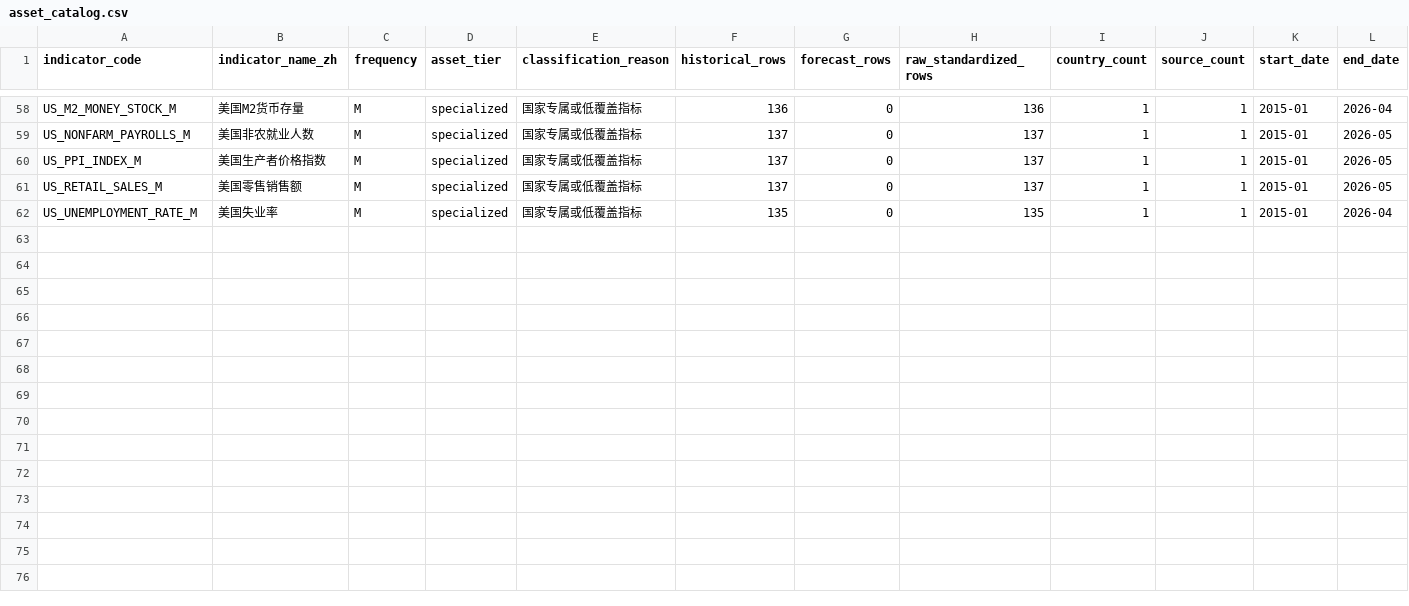
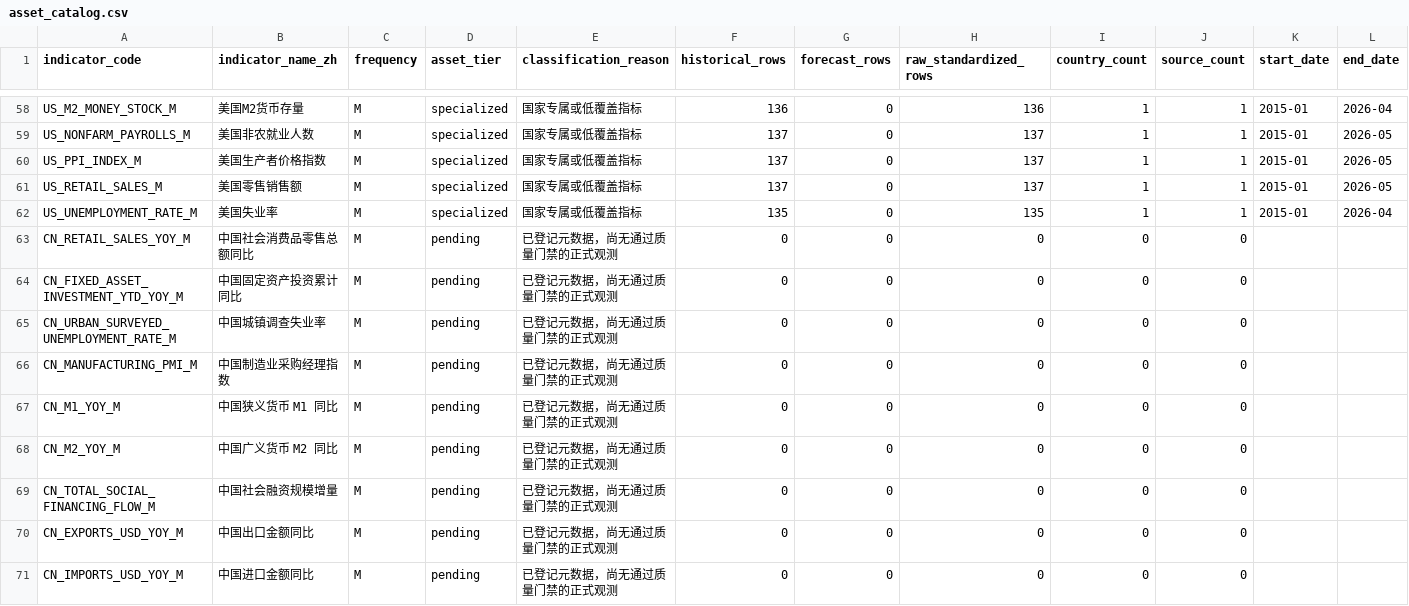
Before and after one commit to tianhaonan510-spec/EconAtlas, a CSV file: metadata/asset_catalog.csv, drawn as a sheet; only a part is shown, gaps mark what is left out.

```diff
--- a/metadata/asset_catalog.csv
+++ b/metadata/asset_catalog.csv
@@ -62 +62,10 @@ US_RETAIL_SALES_M,美国零售销售额,M,specialized,国家专属或低覆盖
 US_UNEMPLOYMENT_RATE_M,美国失业率,M,specialized,国家专属或低覆盖指标,135,0,135,1,1,2015-01,2026-04
+CN_RETAIL_SALES_YOY_M,中国社会消费品零售总额同比,M,pending,已登记元数据，尚无通过质量门禁的正式观测,0,0,0,0,0,,
+CN_FIXED_ASSET_INVESTMENT_YTD_YOY_M,中国固定资产投资累计同比,M,pending,已登记元数据，尚无通过质量门禁的正式观测,0,0,0,0,0,,
+CN_URBAN_SURVEYED_UNEMPLOYMENT_RATE_M,中国城镇调查失业率,M,pending,已登记元数据，尚无通过质量门禁的正式观测,0,0,0,0,0,,
+CN_MANUFACTURING_PMI_M,中国制造业采购经理指数,M,pending,已登记元数据，尚无通过质量门禁的正式观测,0,0,0,0,0,,
+CN_M1_YOY_M,中国狭义货币 M1 同比,M,pending,已登记元数据，尚无通过质量门禁的正式观测,0,0,0,0,0,,
+CN_M2_YOY_M,中国广义货币 M2 同比,M,pending,已登记元数据，尚无通过质量门禁的正式观测,0,0,0,0,0,,
+CN_TOTAL_SOCIAL_FINANCING_FLOW_M,中国社会融资规模增量,M,pending,已登记元数据，尚无通过质量门禁的正式观测,0,0,0,0,0,,
+CN_EXPORTS_USD_YOY_M,中国出口金额同比,M,pending,已登记元数据，尚无通过质量门禁的正式观测,0,0,0,0,0,,
+CN_IMPORTS_USD_YOY_M,中国进口金额同比,M,pending,已登记元数据，尚无通过质量门禁的正式观测,0,0,0,0,0,,
```
Also changed, not shown: data_raw/china_official_raw.csv, metadata/indicator_master.csv, 13 other files.
